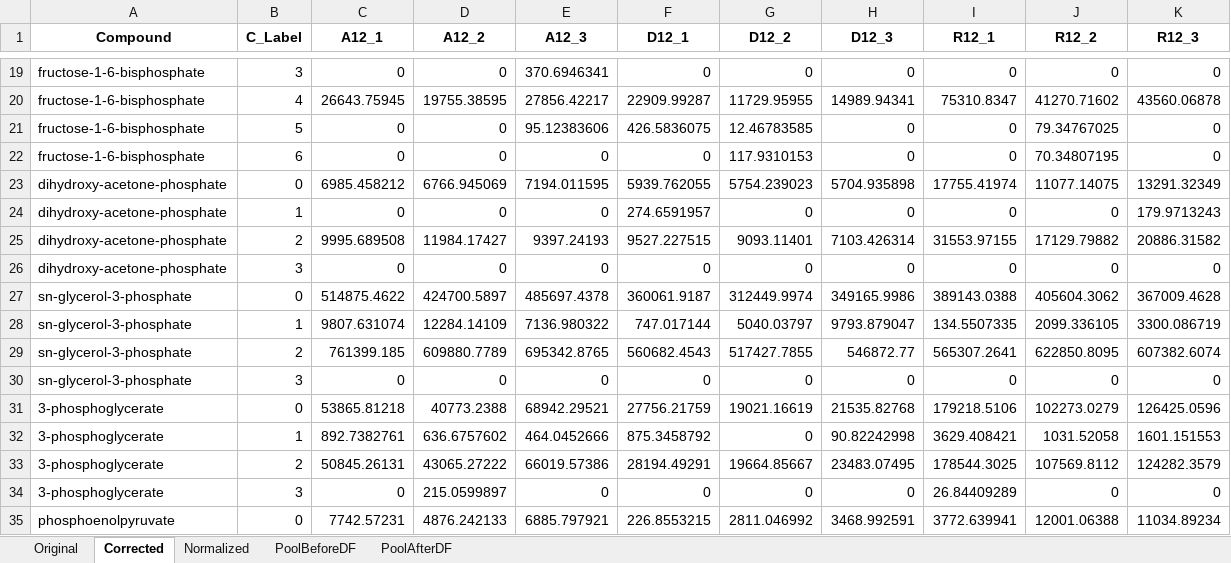
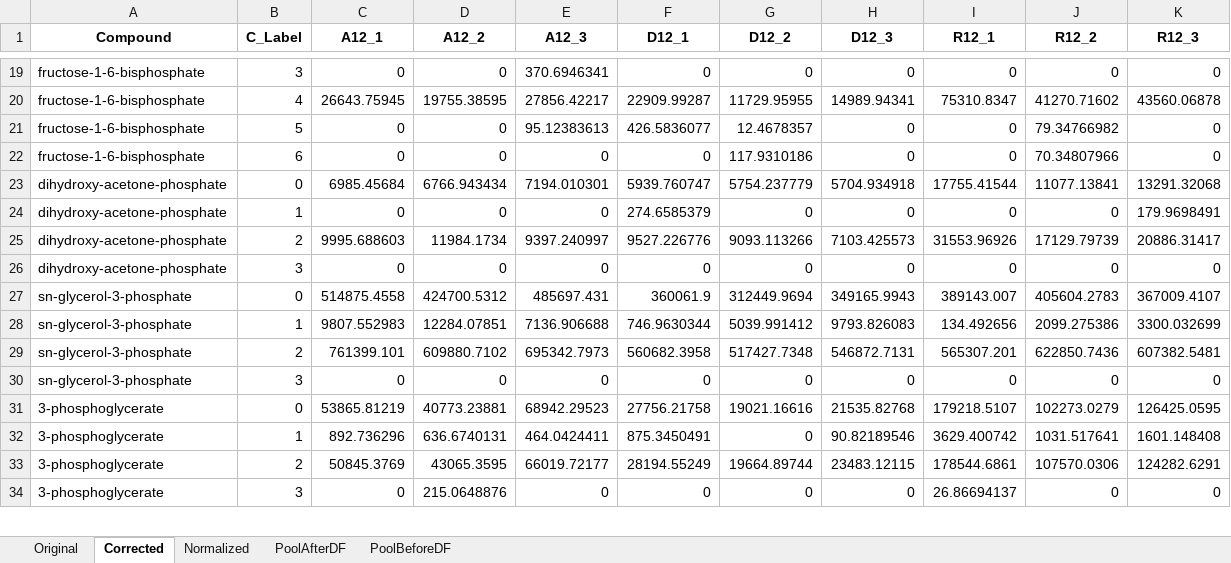
Before and after one commit to XiaoyangSu/AccuCor, an Excel workbook: inst/extdata/C_Sample_Input_Simple_corrected.xlsx, sheet Corrected, drawn as a sheet; only a part is shown, gaps mark what is left out; values as stored, in another font and other column widths than the file's, no borders; removed rows and columns are numbered as before the commit, all else as after; the diff covers the shown part only; the diff names each change by its address in the sheet, - before the commit and + after, or states it on an @@ line.

```diff
--- a/inst/extdata/C_Sample_Input_Simple_corrected.xlsx (sheet Corrected)
+++ b/inst/extdata/C_Sample_Input_Simple_corrected.xlsx (sheet Corrected)
@@ sheet tab order changed: Original | Corrected | Normalized | PoolAfterDF | PoolBeforeDF @@
-E21 (A12_3): 95.12383606
+E21 (A12_3): 95.12383613
-F21 (D12_1): 426.5836075
+F21 (D12_1): 426.5836077
-G21 (D12_2): 12.46783585
+G21 (D12_2): 12.4678357
-J21 (R12_2): 79.34767025
+J21 (R12_2): 79.34766982
-G22 (D12_2): 117.9310153
+G22 (D12_2): 117.9310186
-J22 (R12_2): 70.34807195
+J22 (R12_2): 70.34807966
-row 23: dihydroxy-acetone-phosphate | 0 | 6985.458212 | 6766.945069 | 7194.011595 | 5939.762055 | 5754.239023 | 5704.935898 | 17755.41974 | 11077.14075 | 13291.32349
+row 23: dihydroxy-acetone-phosphate | 0 | 6985.45684 | 6766.943434 | 7194.010301 | 5939.760747 | 5754.237779 | 5704.934918 | 17755.41544 | 11077.13841 | 13291.32068
-F24 (D12_1): 274.6591957
+F24 (D12_1): 274.6585379
-K24 (R12_3): 179.9713243
+K24 (R12_3): 179.9698491
-row 25: dihydroxy-acetone-phosphate | 2 | 9995.689508 | 11984.17427 | 9397.24193 | 9527.227515 | 9093.11401 | 7103.426314 | 31553.97155 | 17129.79882 | 20886.31582
+row 25: dihydroxy-acetone-phosphate | 2 | 9995.688603 | 11984.1734 | 9397.240997 | 9527.226776 | 9093.113266 | 7103.425573 | 31553.96926 | 17129.79739 | 20886.31417
-row 27: sn-glycerol-3-phosphate | 0 | 514875.4622 | 424700.5897 | 485697.4378 | 360061.9187 | 312449.9974 | 349165.9986 | 389143.0388 | 405604.3062 | 367009.4628
-row 28: sn-glycerol-3-phosphate | 1 | 9807.631074 | 12284.14109 | 7136.980322 | 747.017144 | 5040.03797 | 9793.879047 | 134.5507335 | 2099.336105 | 3300.086719
-row 29: sn-glycerol-3-phosphate | 2 | 761399.185 | 609880.7789 | 695342.8765 | 560682.4543 | 517427.7855 | 546872.77 | 565307.2641 | 622850.8095 | 607382.6074
+row 27: sn-glycerol-3-phosphate | 0 | 514875.4558 | 424700.5312 | 485697.431 | 360061.9 | 312449.9694 | 349165.9943 | 389143.007 | 405604.2783 | 367009.4107
+row 28: sn-glycerol-3-phosphate | 1 | 9807.552983 | 12284.07851 | 7136.906688 | 746.9630344 | 5039.991412 | 9793.826083 | 134.492656 | 2099.275386 | 3300.032699
+row 29: sn-glycerol-3-phosphate | 2 | 761399.101 | 609880.7102 | 695342.7973 | 560682.3958 | 517427.7348 | 546872.7131 | 565307.201 | 622850.7436 | 607382.5481
-C31 (A12_1): 53865.81218
+C31 (A12_1): 53865.81219
-D31 (A12_2): 40773.2388
+D31 (A12_2): 40773.23881
-E31 (A12_3): 68942.29521
+E31 (A12_3): 68942.29523
-F31 (D12_1): 27756.21759
+F31 (D12_1): 27756.21758
-G31 (D12_2): 19021.16619
+G31 (D12_2): 19021.16616
-I31 (R12_1): 179218.5106
+I31 (R12_1): 179218.5107
-K31 (R12_3): 126425.0596
+K31 (R12_3): 126425.0595
-row 32: 3-phosphoglycerate | 1 | 892.7382761 | 636.6757602 | 464.0452666 | 875.3458792 | 0 | 90.82242998 | 3629.408421 | 1031.52058 | 1601.151553
-row 33: 3-phosphoglycerate | 2 | 50845.26131 | 43065.27222 | 66019.57386 | 28194.49291 | 19664.85667 | 23483.07495 | 178544.3025 | 107569.8112 | 124282.3579
+row 32: 3-phosphoglycerate | 1 | 892.736296 | 636.6740131 | 464.0424411 | 875.3450491 | 0 | 90.82189546 | 3629.400742 | 1031.517641 | 1601.148408
+row 33: 3-phosphoglycerate | 2 | 50845.3769 | 43065.3595 | 66019.72177 | 28194.55249 | 19664.89744 | 23483.12115 | 178544.6861 | 107570.0306 | 124282.6291
-D34 (A12_2): 215.0599897
+D34 (A12_2): 215.0648876
-I34 (R12_1): 26.84409289
+I34 (R12_1): 26.86694137
-row 35: phosphoenolpyruvate | 0 | 7742.57231 | 4876.242133 | 6885.797921 | 226.8553215 | 2811.046992 | 3468.992591 | 3772.639941 | 12001.06388 | 11034.89234
```
Also changed, not shown: 25 added rows, 24 removed rows and 58 edited cells elsewhere in this sheet, sheet Normalized, sheet PoolAfterDF, inst/extdata/D_Sample_Input_Simple_corrected.xlsx, inst/extdata/N_Sample_Input_Simple_corrected.xlsx, 9 other files.
